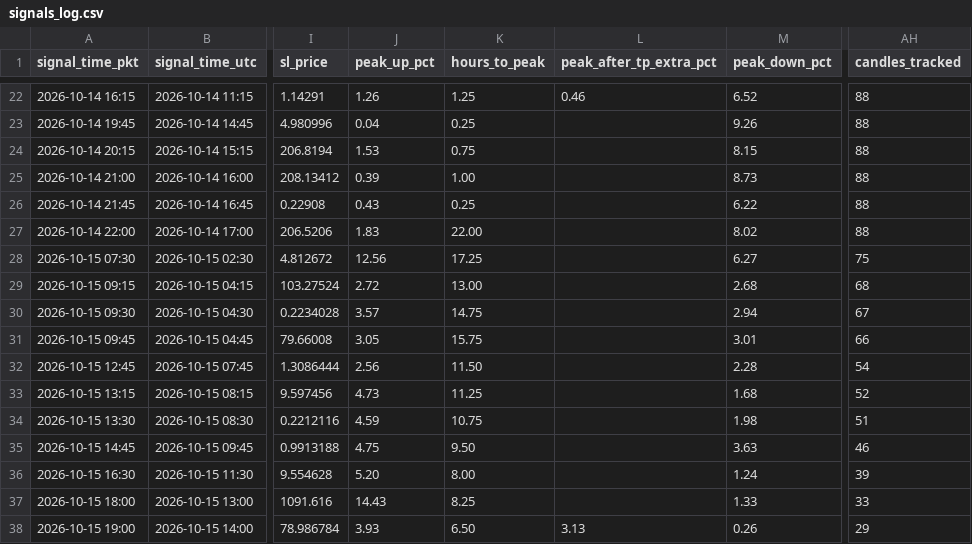
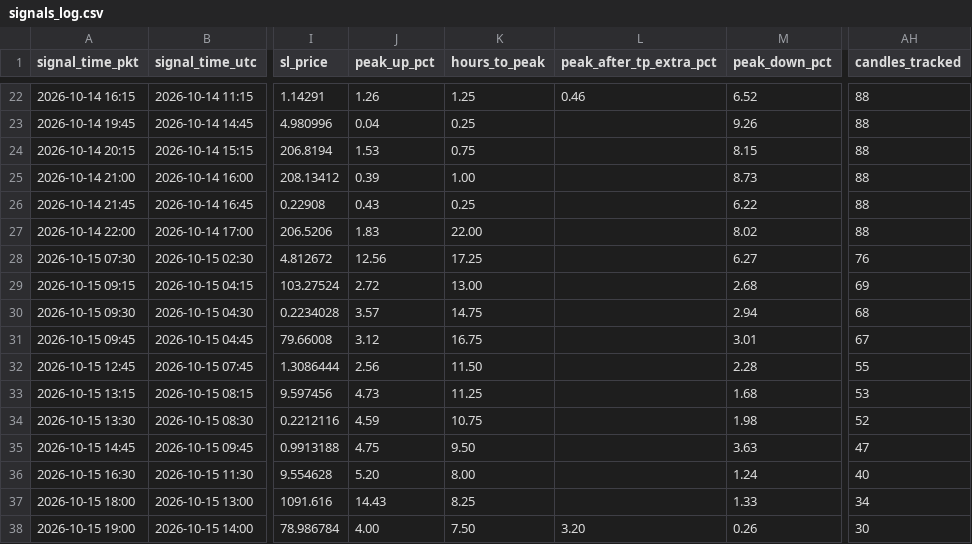
Before and after one commit to yasirhabib01399/bitget-scanner, a CSV file: signals_log.csv, drawn as a sheet; only a part is shown, gaps mark what is left out; the diff names each change by its address in the sheet, - before the commit and + after, or states it on an @@ line.

Commit message:
Update signals_log.csv [skip ci]

```diff
--- a/signals_log.csv
+++ b/signals_log.csv
-AH28 (candles_tracked): 75
+AH28 (candles_tracked): 76
-AH29 (candles_tracked): 68
+AH29 (candles_tracked): 69
-AH30 (candles_tracked): 67
+AH30 (candles_tracked): 68
-J31 (peak_up_pct): 3.05
+J31 (peak_up_pct): 3.12
-K31 (hours_to_peak): 15.75
+K31 (hours_to_peak): 16.75
-AH31 (candles_tracked): 66
+AH31 (candles_tracked): 67
-AH32 (candles_tracked): 54
+AH32 (candles_tracked): 55
-AH33 (candles_tracked): 52
+AH33 (candles_tracked): 53
-AH34 (candles_tracked): 51
+AH34 (candles_tracked): 52
-AH35 (candles_tracked): 46
+AH35 (candles_tracked): 47
-AH36 (candles_tracked): 39
+AH36 (candles_tracked): 40
-AH37 (candles_tracked): 33
+AH37 (candles_tracked): 34
-J38 (peak_up_pct): 3.93
+J38 (peak_up_pct): 4.00
-K38 (hours_to_peak): 6.50
+K38 (hours_to_peak): 7.50
-L38 (peak_after_tp_extra_pct): 3.13
+L38 (peak_after_tp_extra_pct): 3.20
-AH38 (candles_tracked): 29
+AH38 (candles_tracked): 30
```
